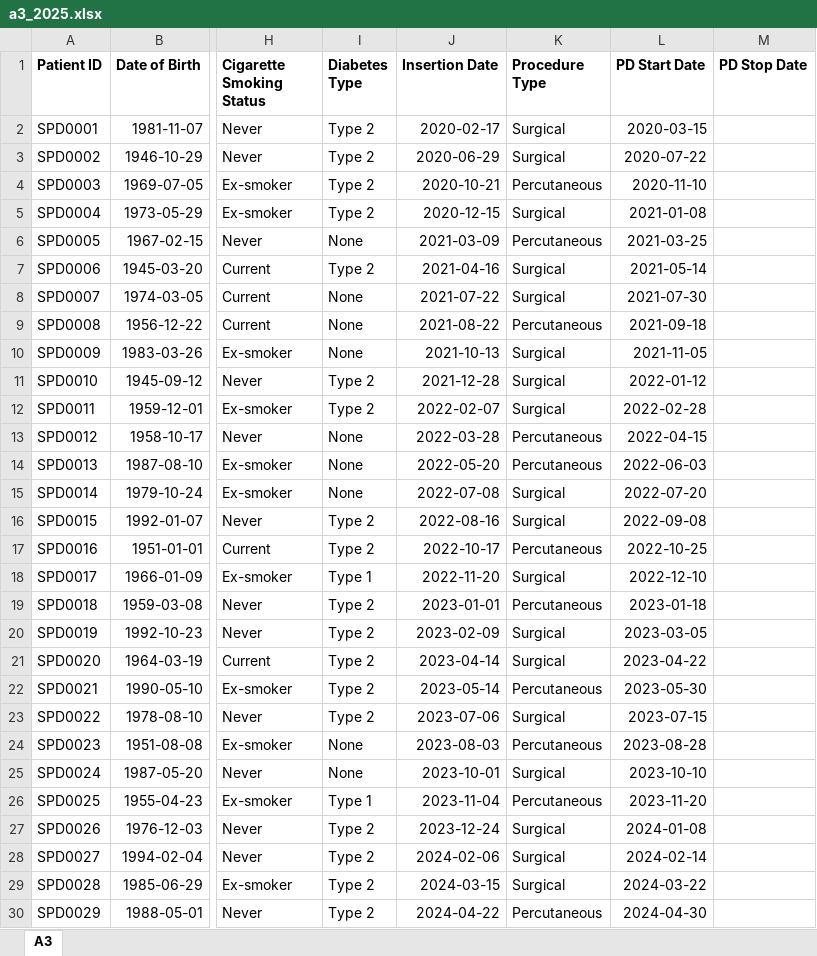
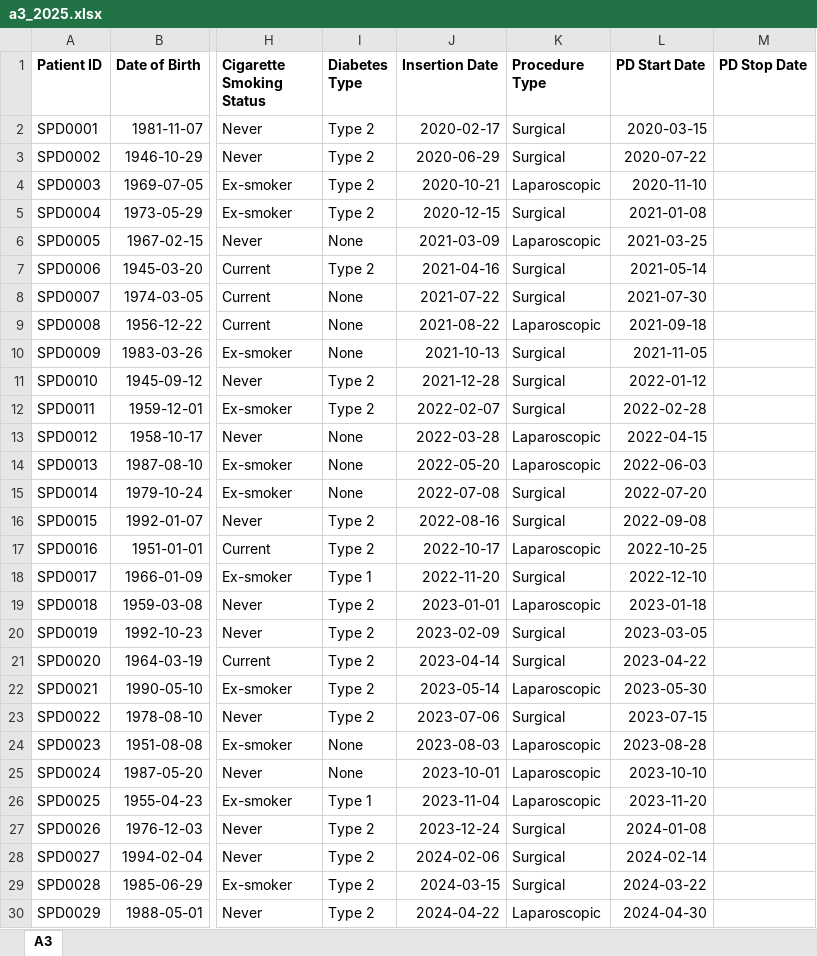
Before and after one commit to ernestcaballero/peRidial, an Excel workbook: inst/extdata/a3_2025.xlsx, sheet A3, drawn as a sheet; only a part is shown, gaps mark what is left out; values as stored, in another font and other column widths than the file's, no borders; the diff covers the shown part only; the diff names each change by its address in the sheet, - before the commit and + after, or states it on an @@ line.

```diff
--- a/inst/extdata/a3_2025.xlsx (sheet A3)
+++ b/inst/extdata/a3_2025.xlsx (sheet A3)
-K4 (Procedure Type): Percutaneous
+K4 (Procedure Type): Laparoscopic
-K6 (Procedure Type): Percutaneous
+K6 (Procedure Type): Laparoscopic
-K9 (Procedure Type): Percutaneous
+K9 (Procedure Type): Laparoscopic
-K13:K14 (Procedure Type): Percutaneous
+K13:K14 (Procedure Type): Laparoscopic
-K17 (Procedure Type): Percutaneous
+K17 (Procedure Type): Laparoscopic
-K19 (Procedure Type): Percutaneous
+K19 (Procedure Type): Laparoscopic
-K22 (Procedure Type): Percutaneous
+K22 (Procedure Type): Laparoscopic
-K24 (Procedure Type): Percutaneous
+K24 (Procedure Type): Laparoscopic
-K25 (Procedure Type): Surgical
+K25 (Procedure Type): Laparoscopic
-K26 (Procedure Type): Percutaneous
+K26 (Procedure Type): Laparoscopic
-K30 (Procedure Type): Percutaneous
+K30 (Procedure Type): Laparoscopic
```
Also changed, not shown: 14 edited cells elsewhere in this sheet, inst/extdata/a3_2025_messy.xlsx.
